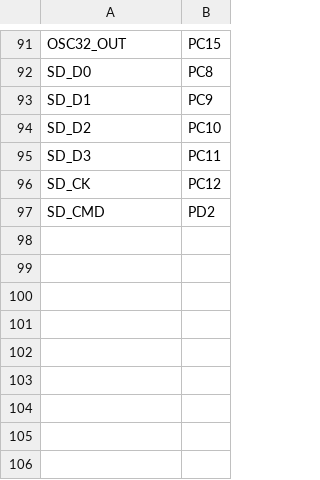
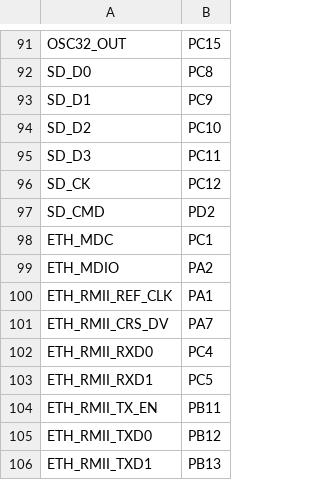
Before and after one commit to mcauser/BLACK_F407VE, a CSV file: pins.csv, drawn as a sheet; only a part is shown, gaps mark what is left out; the diff names each change by its address in the sheet, - before the commit and + after, or states it on an @@ line.

Commit message:
Add Ethernet via RMII

```diff
--- a/pins.csv
+++ b/pins.csv
+row 98: ETH_MDC | PC1
+row 99: ETH_MDIO | PA2
+row 100: ETH_RMII_REF_CLK | PA1
+row 101: ETH_RMII_CRS_DV | PA7
+row 102: ETH_RMII_RXD0 | PC4
+row 103: ETH_RMII_RXD1 | PC5
+row 104: ETH_RMII_TX_EN | PB11
+row 105: ETH_RMII_TXD0 | PB12
+row 106: ETH_RMII_TXD1 | PB13
```
Also changed, not shown: 2 other files.
